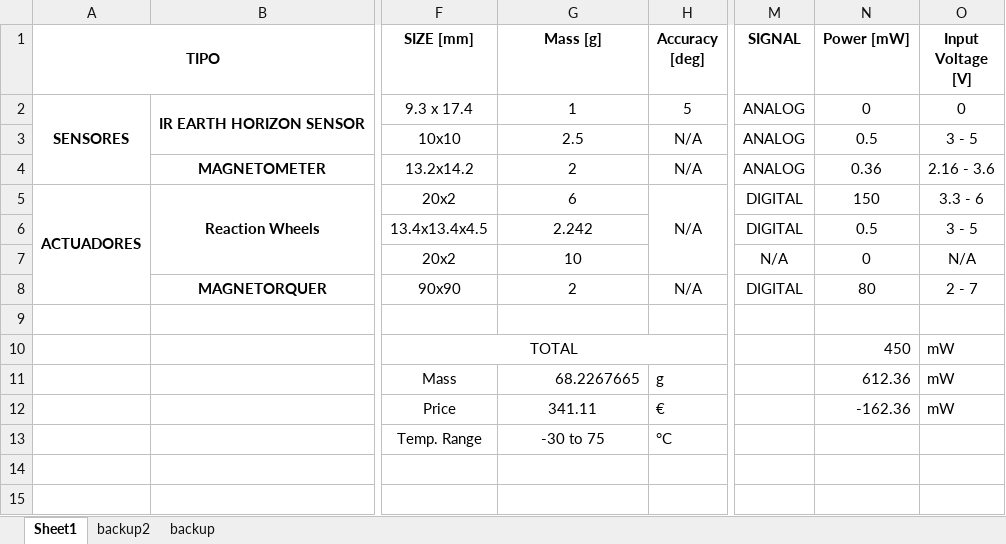
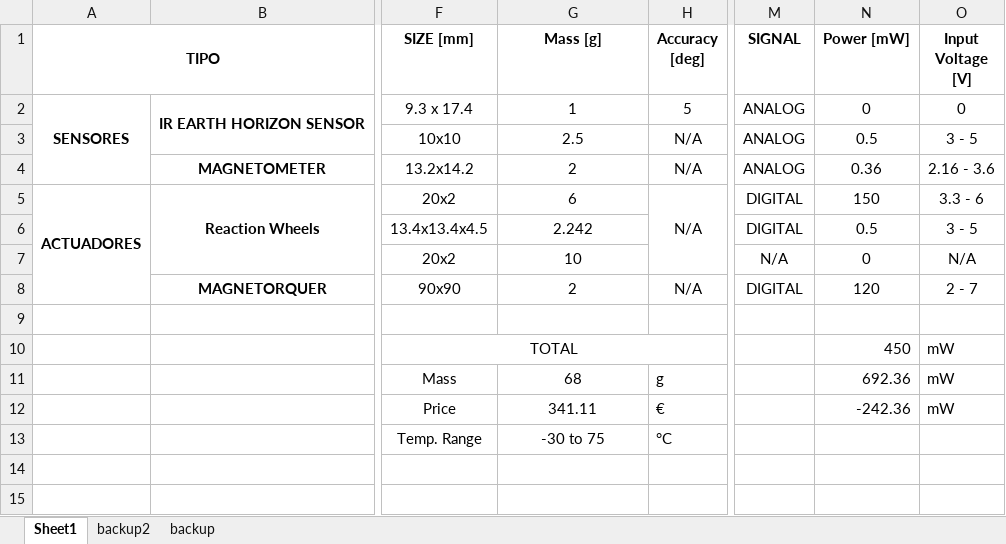
Before and after one commit to diegoomataix/Educational-CubeSat-Design, an Excel workbook: ADCS/Component info.xlsx, sheet Sheet1, drawn as a sheet; only a part is shown, gaps mark what is left out; values as stored, in another font and other column widths than the file's, no borders; charts and pictures not drawn; the diff names each change by its address in the sheet, - before the commit and + after, or states it on an @@ line.

```diff
--- a/ADCS/Component info.xlsx (sheet Sheet1)
+++ b/ADCS/Component info.xlsx (sheet Sheet1)
-N8 (Power [mW]): 80
+N8 (Power [mW]): 120
-G11 (Mass [g]): 68.2267665
+G11 (Mass [g]): 68
-G11 alignment: right
+G11 alignment: center
-N11 (Power [mW]): 612.36
+N11 (Power [mW]): 692.36
-N12 (Power [mW]): -162.36
+N12 (Power [mW]): -242.36
```
Also changed, not shown: Precios_Masas.xlsx.
